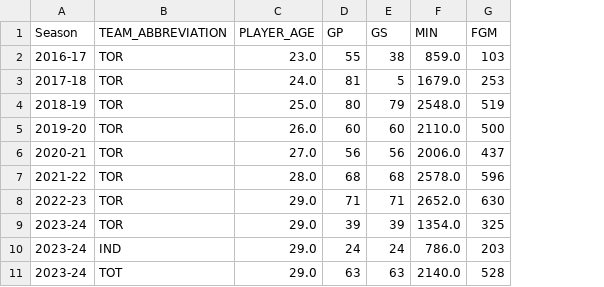
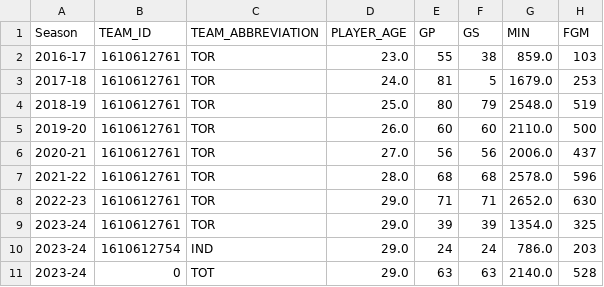
Before and after one commit to pbeens/Data-Dunkers, a CSV file: Data/Pascal_Siakam.csv, drawn as a sheet; only a part is shown; the diff names each change by its address in the sheet, - before the commit and + after, or states it on an @@ line.

Commit message:
Update Pascal_Siakam.csv

```diff
--- a/Data/Pascal_Siakam.csv
+++ b/Data/Pascal_Siakam.csv
+column B (TEAM_ID), rows 2-11: 1610612761 | 1610612761 | 1610612761 | 1610612761 | 1610612761 | 1610612761 | 1610612761 | 1610612761 | 1610612754 | 0
```
